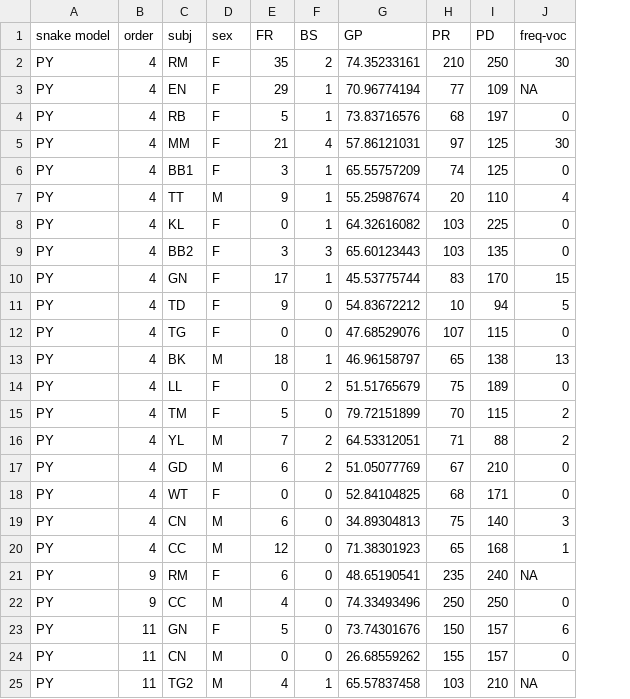
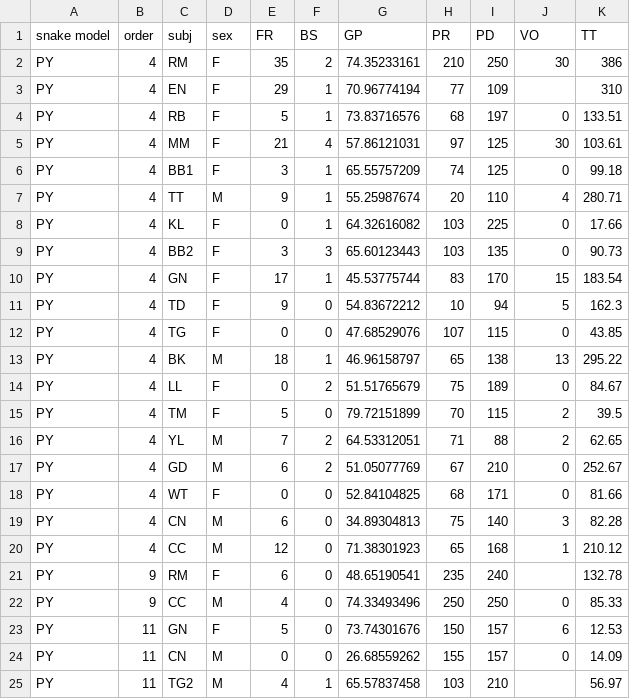
Before and after one commit to man-shu/snake-monkey, a CSV file: data/PY.csv, drawn as a sheet; the diff names each change by its address in the sheet, - before the commit and + after, or states it on an @@ line.

```diff
--- a/data/PY.csv
+++ b/data/PY.csv
+column K (TT), rows 2-25: 386 | 310 | 133.51 | 103.61 | 99.18 | 280.71 | 17.66 | 90.73 | 183.54 | 162.3 | 43.85 | 295.22 | 84.67 | 39.5 | 62.65 | 252.67 | 81.66 | 82.28 | 210.12 | 132.78 | 85.33 | 12.53 | 14.09 | 56.97
-J1: freq-voc
+J1: VO
-J3 (VO): NA
+J3 (VO): (empty)
-J21 (VO): NA
+J21 (VO): (empty)
-J25 (VO): NA
+J25 (VO): (empty)
```
Also changed, not shown: data/BB.csv, data/CV.csv.
